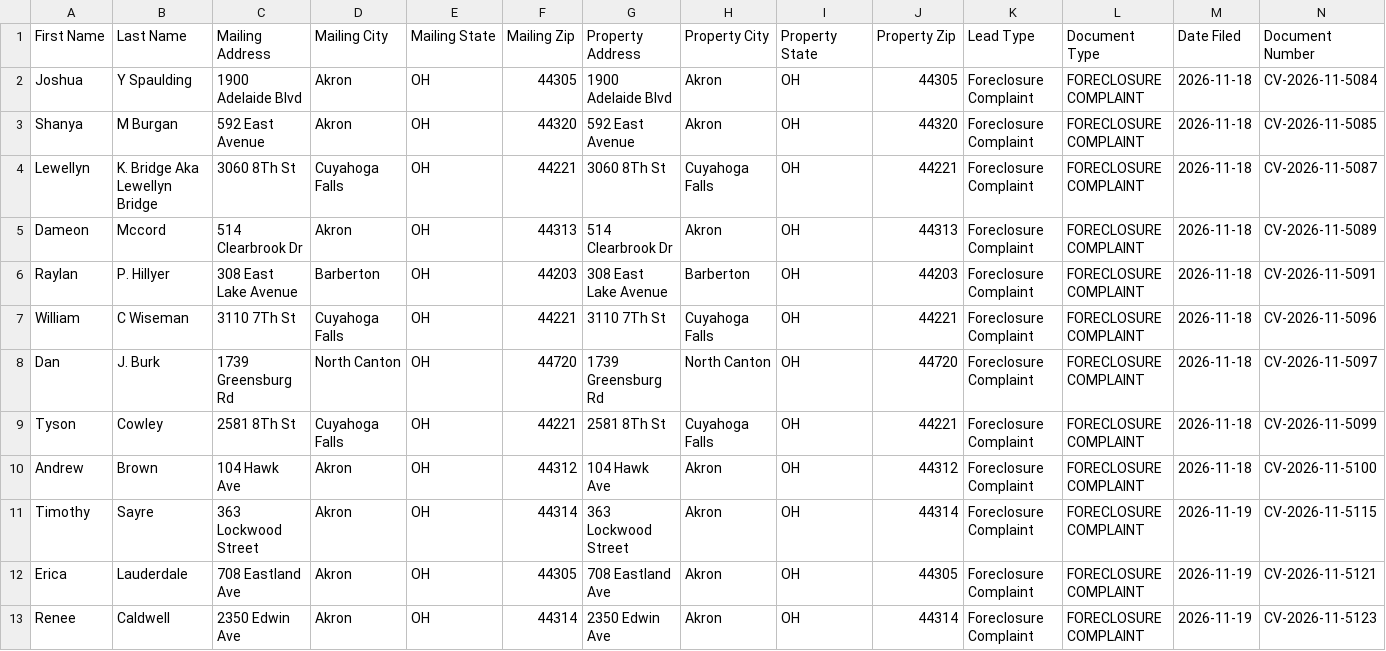
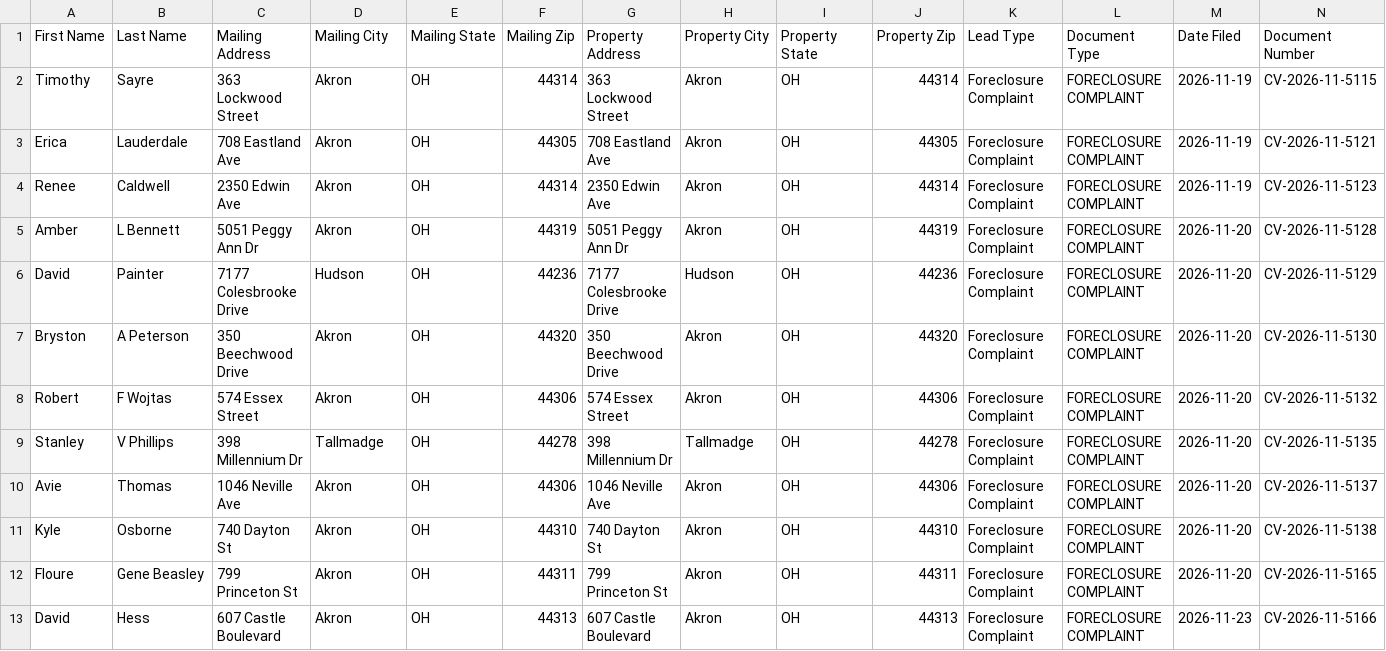
Before and after one commit to paulw3535/summit-leads, a CSV file: data/ghl_export.csv, drawn as a sheet; only a part is shown; the shorter side is filled out with more unchanged rows; rows hold the shown columns only; the diff names each change by its address in the sheet, - before the commit and + after, or states it on an @@ line.

```diff
--- a/data/ghl_export.csv
+++ b/data/ghl_export.csv
-row 2: Joshua | Y Spaulding | 1900 Adelaide Blvd | Akron | OH | 44305 | 1900 Adelaide Blvd | Akron | OH | 44305 | Foreclosure Complaint | FORECLOSURE COMPLAINT | 2026-11-18 | CV-2026-11-5084
-row 3: Shanya | M Burgan | 592 East Avenue | Akron | OH | 44320 | 592 East Avenue | Akron | OH | 44320 | Foreclosure Complaint | FORECLOSURE COMPLAINT | 2026-11-18 | CV-2026-11-5085
-row 4: Lewellyn | K. Bridge Aka Lewellyn Bridge | 3060 8Th St | Cuyahoga Falls | OH | 44221 | 3060 8Th St | Cuyahoga Falls | OH | 44221 | Foreclosure Complaint | FORECLOSURE COMPLAINT | 2026-11-18 | CV-2026-11-5087
-row 5: Dameon | Mccord | 514 Clearbrook Dr | Akron | OH | 44313 | 514 Clearbrook Dr | Akron | OH | 44313 | Foreclosure Complaint | FORECLOSURE COMPLAINT | 2026-11-18 | CV-2026-11-5089
-row 6: Raylan | P. Hillyer | 308 East Lake Avenue | Barberton | OH | 44203 | 308 East Lake Avenue | Barberton | OH | 44203 | Foreclosure Complaint | FORECLOSURE COMPLAINT | 2026-11-18 | CV-2026-11-5091
-row 7: William | C Wiseman | 3110 7Th St | Cuyahoga Falls | OH | 44221 | 3110 7Th St | Cuyahoga Falls | OH | 44221 | Foreclosure Complaint | FORECLOSURE COMPLAINT | 2026-11-18 | CV-2026-11-5096
-row 8: Dan | J. Burk | 1739 Greensburg Rd | North Canton | OH | 44720 | 1739 Greensburg Rd | North Canton | OH | 44720 | Foreclosure Complaint | FORECLOSURE COMPLAINT | 2026-11-18 | CV-2026-11-5097
-row 9: Tyson | Cowley | 2581 8Th St | Cuyahoga Falls | OH | 44221 | 2581 8Th St | Cuyahoga Falls | OH | 44221 | Foreclosure Complaint | FORECLOSURE COMPLAINT | 2026-11-18 | CV-2026-11-5099
-row 10: Andrew | Brown | 104 Hawk Ave | Akron | OH | 44312 | 104 Hawk Ave | Akron | OH | 44312 | Foreclosure Complaint | FORECLOSURE COMPLAINT | 2026-11-18 | CV-2026-11-5100
```
Also changed, not shown: 2 other files.
